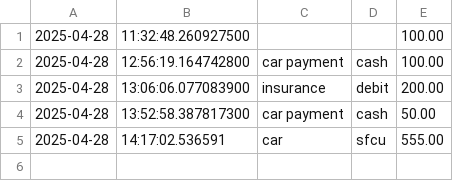
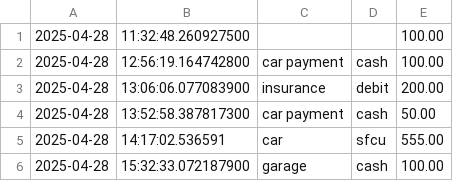
Before and after one commit to shiraazahmed/JavaVerse, a CSV file: out/production/JavaVerse/transactions.csv, drawn as a sheet; the diff names each change by its address in the sheet, - before the commit and + after, or states it on an @@ line.

```diff
--- a/out/production/JavaVerse/transactions.csv
+++ b/out/production/JavaVerse/transactions.csv
+row 6: 2025-04-28 | 15:32:33.072187900 | garage | cash | 100.00
```
Also changed, not shown: 3 other files.
